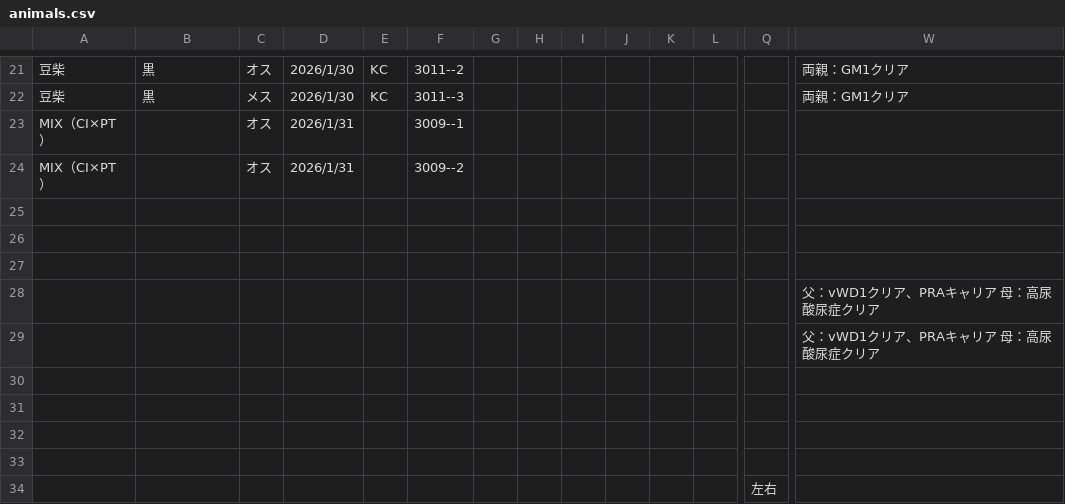
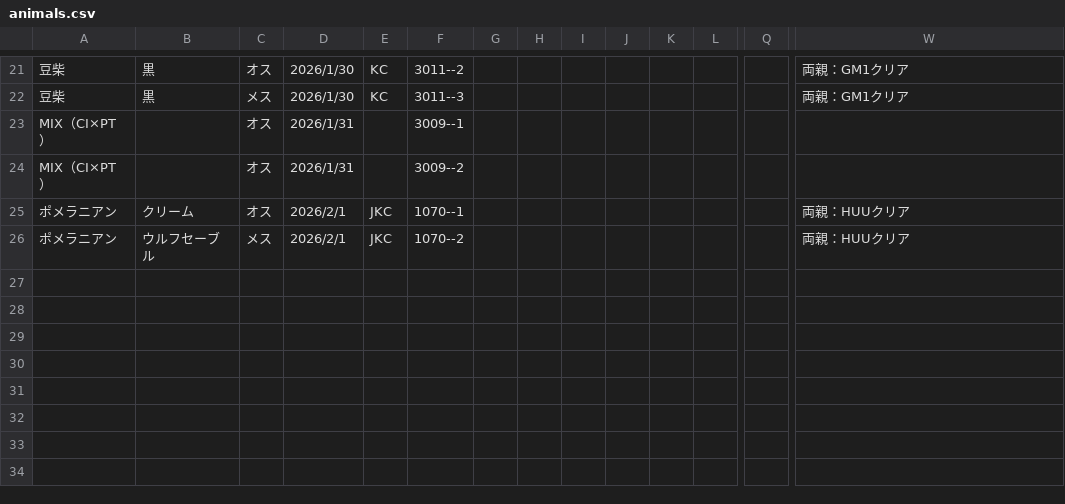
Before and after one commit to hkd-petpark/auction-catalog, a CSV file: animals.csv, drawn as a sheet; only a part is shown, gaps mark what is left out; removed rows and columns are numbered as before the commit, all else as after; rows hold the shown columns only; the diff names each change by its address in the sheet, - before the commit and + after, or states it on an @@ line.

Commit message:
Add files via upload

```diff
--- a/animals.csv
+++ b/animals.csv
-row 25: (empty)
+row 25: ポメラニアン | クリーム | オス | 2026/2/1 | JKC | 1070--1 |  |  |  |  |  |  |  | 両親：HUUクリア
-row 26: (empty)
+row 26: ポメラニアン | ウルフセーブル | メス | 2026/2/1 | JKC | 1070--2 |  |  |  |  |  |  |  | 両親：HUUクリア
-row 27: (empty)
-row 28:  |  |  |  |  |  |  |  |  |  |  |  |  | 父：vWD1クリア、PRAキャリア 母：高尿酸尿症クリア
-row 29:  |  |  |  |  |  |  |  |  |  |  |  |  | 父：vWD1クリア、PRAキャリア 母：高尿酸尿症クリア
-row 30: (empty)
-row 31: (empty)
-row 32: (empty)
-row 33: (empty)
-row 34:  |  |  |  |  |  |  |  |  |  |  |  | 左右
```
